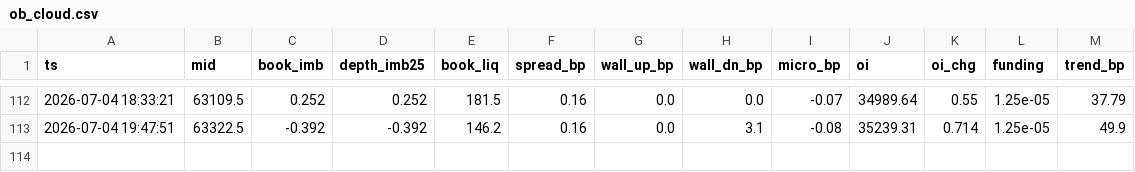
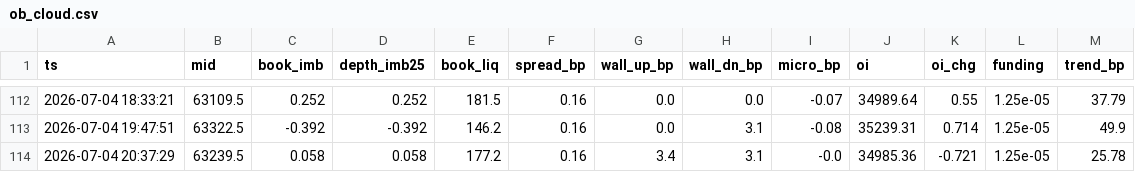
Before and after one commit to hishamdabboussy-maker/claude-, a CSV file: ob_cloud.csv, drawn as a sheet; only a part is shown, gaps mark what is left out; the diff names each change by its address in the sheet, - before the commit and + after, or states it on an @@ line.

Commit message:
snapshot

```diff
--- a/ob_cloud.csv
+++ b/ob_cloud.csv
+row 114: 2026-07-04 20:37:29 | 63239.5 | 0.058 | 0.058 | 177.2 | 0.16 | 3.4 | 3.1 | -0.0 | 34985.36 | -0.721 | 1.25e-05 | 25.78
```
